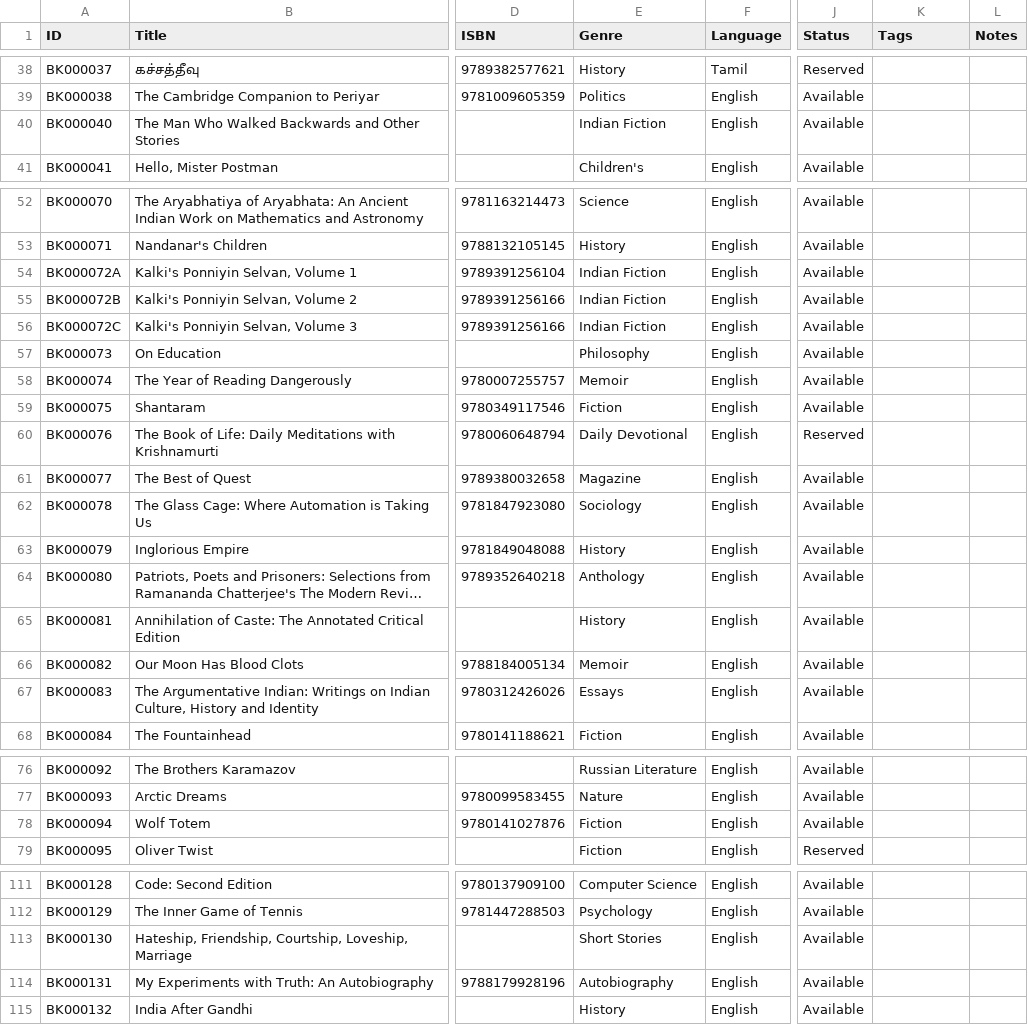
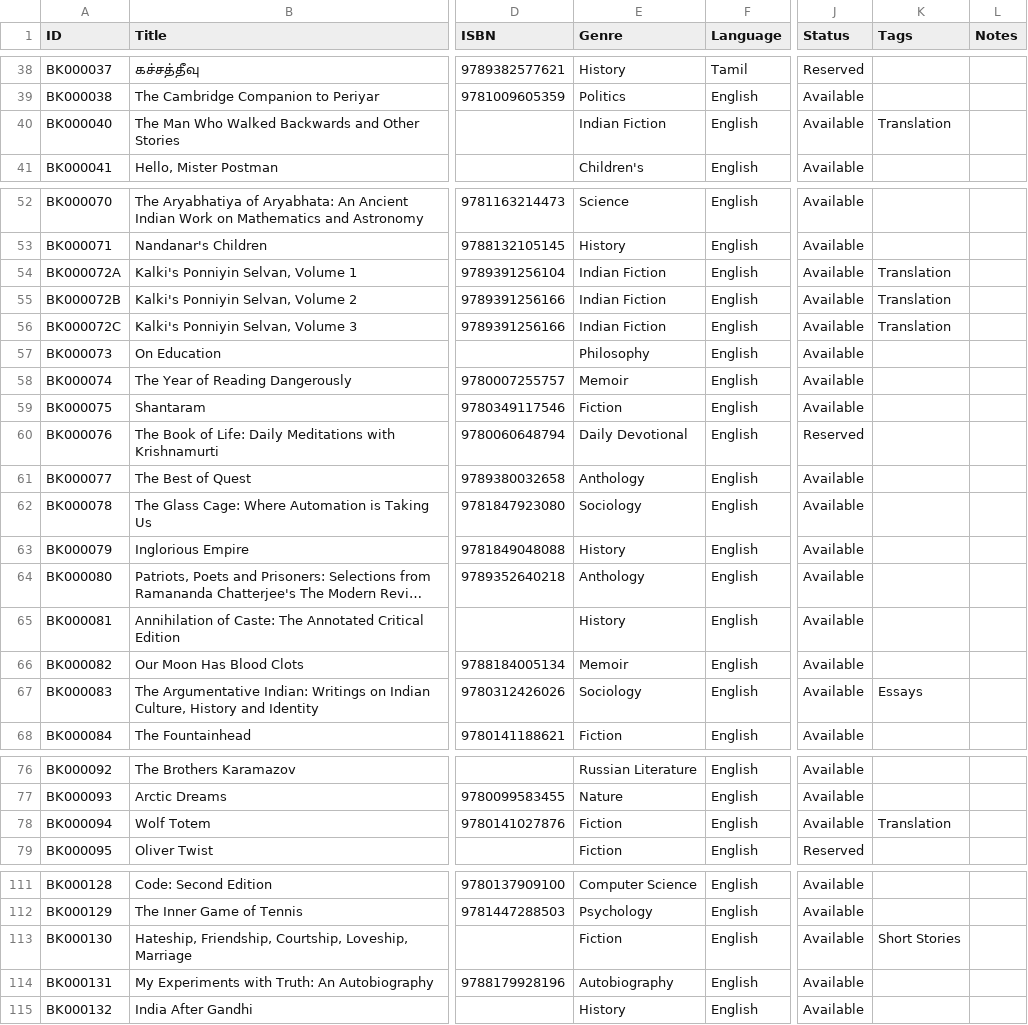
Before and after one commit to ejayaraman/books-catalogue, a CSV file: data/books.csv, drawn as a sheet; only a part is shown, gaps mark what is left out; long unchanged cells end in …; the diff covers the shown part only; the diff names each change by its address in the sheet, - before the commit and + after, or states it on an @@ line.

```diff
--- a/data/books.csv
+++ b/data/books.csv
-K40 (Tags): (empty)
+K40 (Tags): Translation
-K54:K56 (Tags): (empty)
+K54:K56 (Tags): Translation
-E61 (Genre): Magazine
+E61 (Genre): Anthology
-E67 (Genre): Essays
+E67 (Genre): Sociology
-K67 (Tags): (empty)
+K67 (Tags): Essays
-K78 (Tags): (empty)
+K78 (Tags): Translation
-E113 (Genre): Short Stories
+E113 (Genre): Fiction
-K113 (Tags): (empty)
+K113 (Tags): Short Stories
```
Also changed, not shown: 42 edited cells elsewhere in this file.
